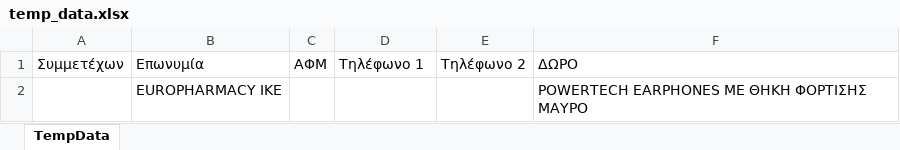
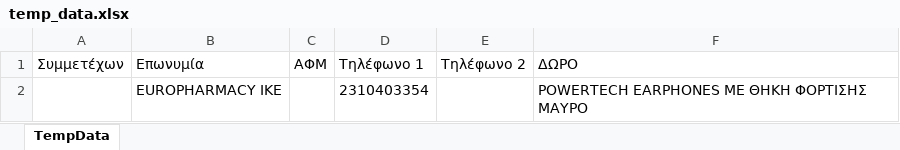
Before and after one commit to NickChiotis/EuroSearchApp, an Excel workbook: bin/Release/Assets/Templates/temp_data.xlsx, sheet TempData, drawn as a sheet; values as stored, in another font and other column widths than the file's, no borders; the diff names each change by its address in the sheet, - before the commit and + after, or states it on an @@ line.

Commit message:
Various Bugs Fixed/New design in gifts added
1. Import customer list bug still there

```diff
--- a/bin/Release/Assets/Templates/temp_data.xlsx (sheet TempData)
+++ b/bin/Release/Assets/Templates/temp_data.xlsx (sheet TempData)
-D2 (Τηλέφωνο 1): (empty)
+D2 (Τηλέφωνο 1): 2310403354
```
Also changed, not shown: 40 other files.
